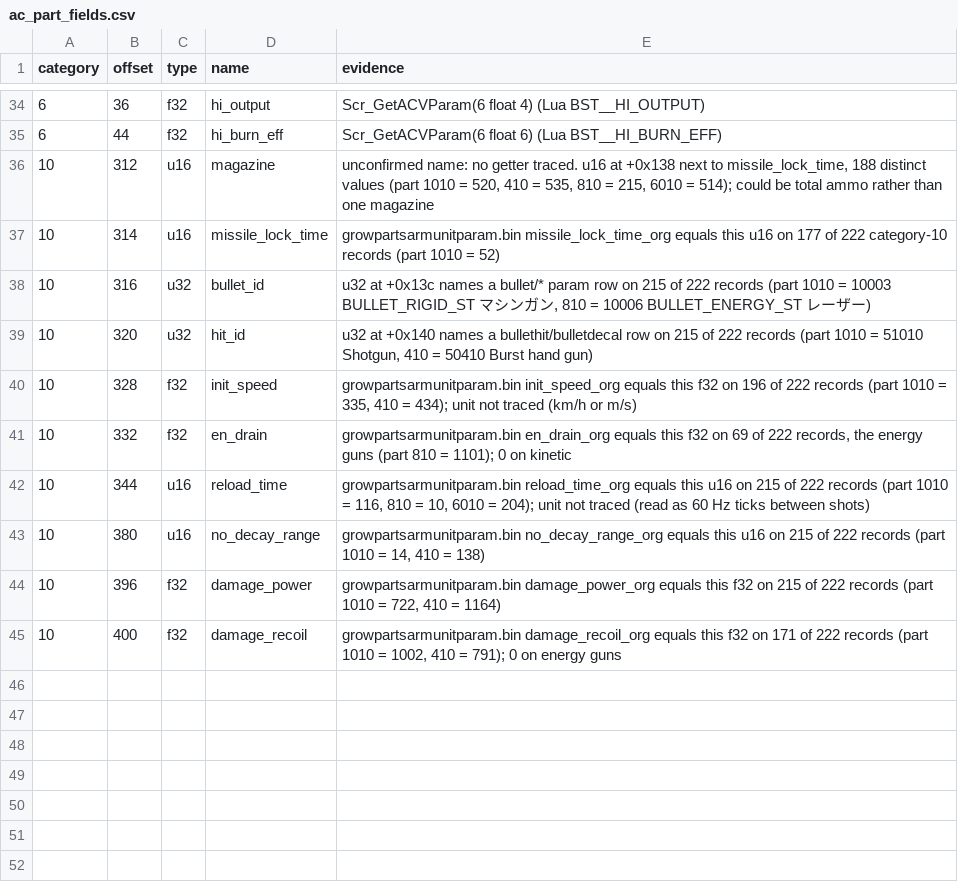
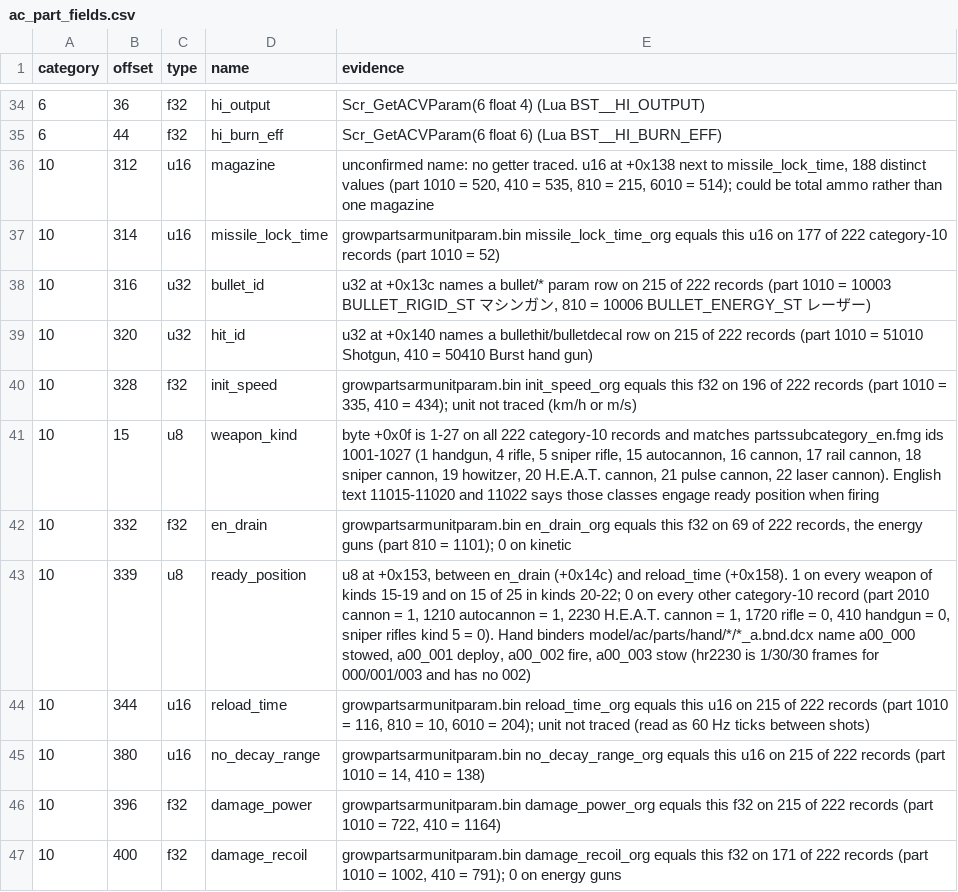
Before and after one commit to ninjagodino/ArmoredCoreRustRewrite, a CSV file: sheets/ac_part_fields.csv, drawn as a sheet; only a part is shown, gaps mark what is left out.

```diff
--- a/sheets/ac_part_fields.csv
+++ b/sheets/ac_part_fields.csv
@@ -40,3 +40,5 @@ category,offset,type,name,evidence
 10,328,f32,init_speed,"growpartsarmunitparam.bin init_speed_org equals this f32 on 196 of 222 records (part 1010 = 335, 410 = 434); unit not traced (km/h or m/s)"
+10,15,u8,weapon_kind,"byte +0x0f is 1-27 on all 222 category-10 records and matches partssubcategory_en.fmg ids 1001-1027 (1 handgun, 4 rifle, 5 sniper rifle, 15 autocannon, 16 cannon, 17 rail cannon, 18 sniper cannon, 19 howitzer, 20 H.E.A.T. cannon, 21 pulse cannon, 22 laser cannon). English text 11015-11020 and 11022 says those classes engage ready position when firing"
 10,332,f32,en_drain,"growpartsarmunitparam.bin en_drain_org equals this f32 on 69 of 222 records, the energy guns (part 810 = 1101); 0 on kinetic"
+10,339,u8,ready_position,"u8 at +0x153, between en_drain (+0x14c) and reload_time (+0x158). 1 on every weapon of kinds 15-19 and on 15 of 25 in kinds 20-22; 0 on every other category-10 record (part 2010 cannon = 1, 1210 autocannon = 1, 2230 H.E.A.T. cannon = 1, 1720 rifle = 0, 410 handgun = 0, sniper rifles kind 5 = 0). Hand binders model/ac/parts/hand/*/*_a.bnd.dcx name a00_000 stowed, a00_001 deploy, a00_002 fire, a00_003 stow (hr2230 is 1/30/30 frames for 000/001/003 and has no 002)"
 10,344,u16,reload_time,"growpartsarmunitparam.bin reload_time_org equals this u16 on 215 of 222 records (part 1010 = 116, 810 = 10, 6010 = 204); unit not traced (read as 60 Hz ticks between shots)"
```
Also changed, not shown: sheets/ac_states.csv, sheets/assembly_slots.csv, 15 other files.
